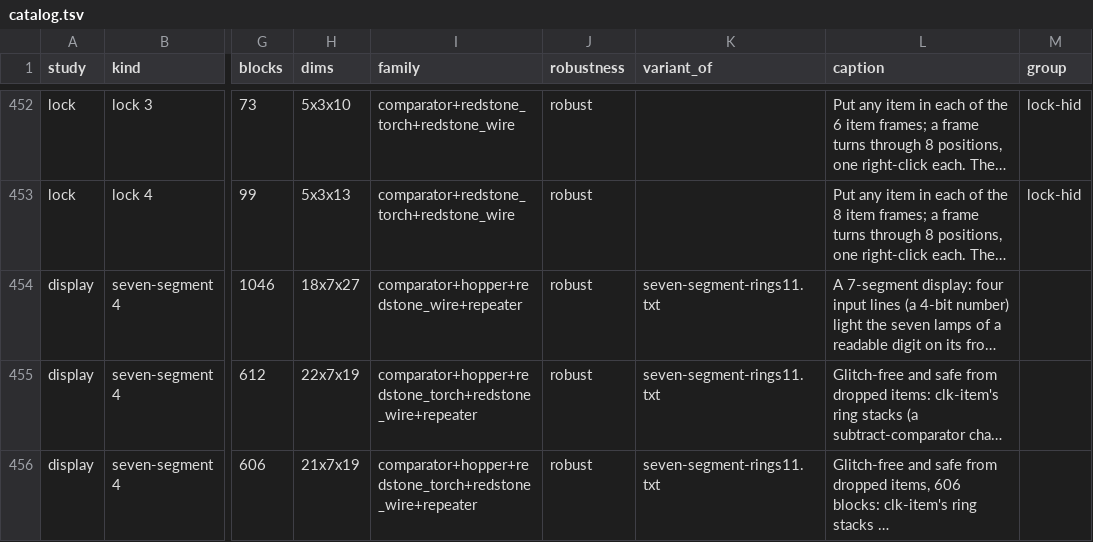
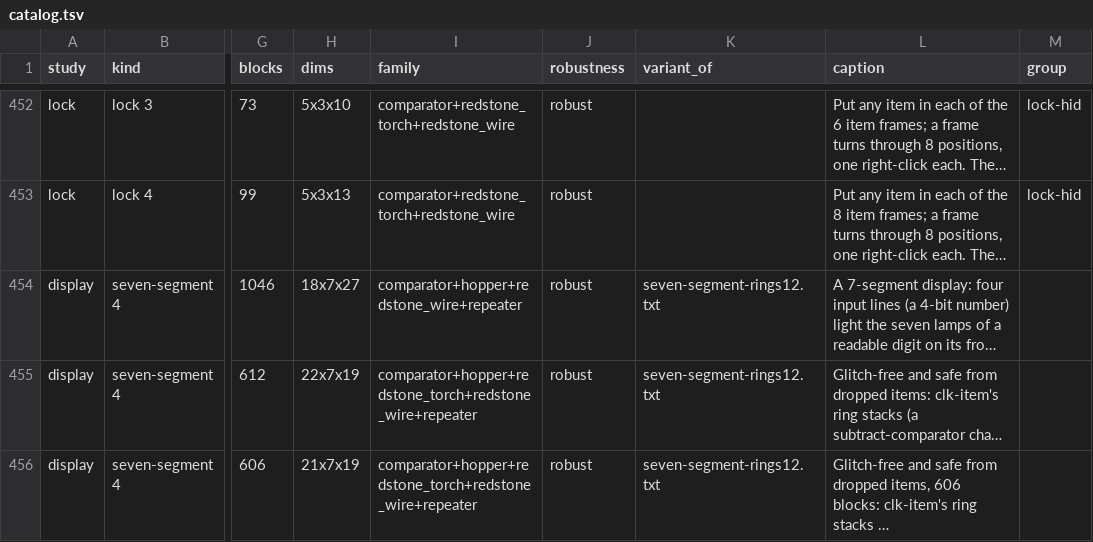
Before and after one commit to vjeux/minecraft-tas, a TSV file: designs/circuits/catalog.tsv, drawn as a sheet; only a part is shown, gaps mark what is left out; long unchanged cells end in …; the diff covers the shown part only; the diff names each change by its address in the sheet, - before the commit and + after, or states it on an @@ line.

Commit message:
display: seven-segment-rings12, 587 blocks, 21x7x15 (2,205), game robust, latency 64 gt, 0 glitches, safe from dropped items (was rings11 591)
- --chain-front leaves the chain's supports to B::design: the 4 floor stones nothing stands on go (under its hopper, its stage stone and two empty cells)
- display trim: every stone removed alone and re-judged on redsim (glitch-free, box no larger), then the spare ones one at a time: none left in rings12
- WR.md: rings12 row

```diff
--- a/designs/circuits/catalog.tsv
+++ b/designs/circuits/catalog.tsv
-K454:K456 (variant_of): seven-segment-rings11.txt
+K454:K456 (variant_of): seven-segment-rings12.txt
```
Also changed, not shown: 1 added row and 2 edited cells elsewhere in this file, designs/circuits/display/archive/captions.tsv, 10 other files.
